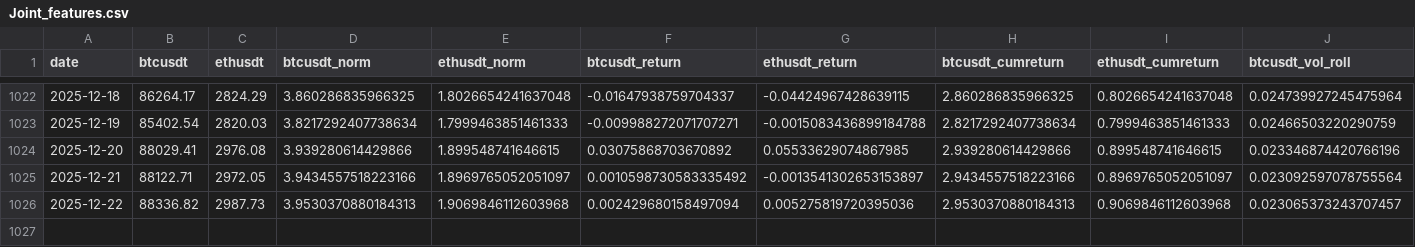
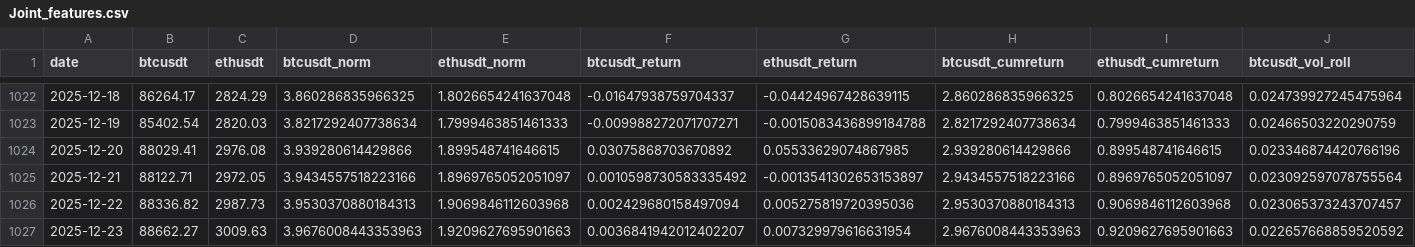
Before and after one commit to diegomn16/Crypto_dashboard, a CSV file: data/processed/Joint_features.csv, drawn as a sheet; only a part is shown, gaps mark what is left out; rows hold the shown columns only; the diff names each change by its address in the sheet, - before the commit and + after, or states it on an @@ line.

```diff
--- a/data/processed/Joint_features.csv
+++ b/data/processed/Joint_features.csv
+row 1027: 2025-12-23 | 88662.27 | 3009.63 | 3.9676008443353963 | 1.9209627695901663 | 0.0036841942012402207 | 0.007329979616631954 | 2.9676008443353963 | 0.9209627695901663 | 0.022657668859520592
```
